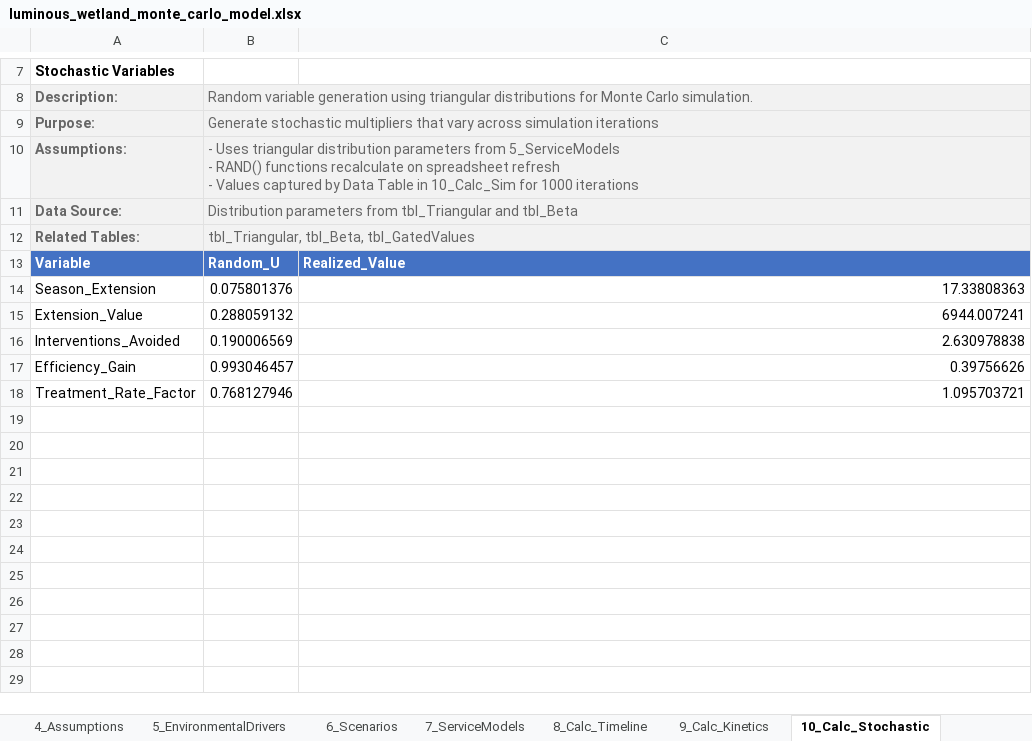
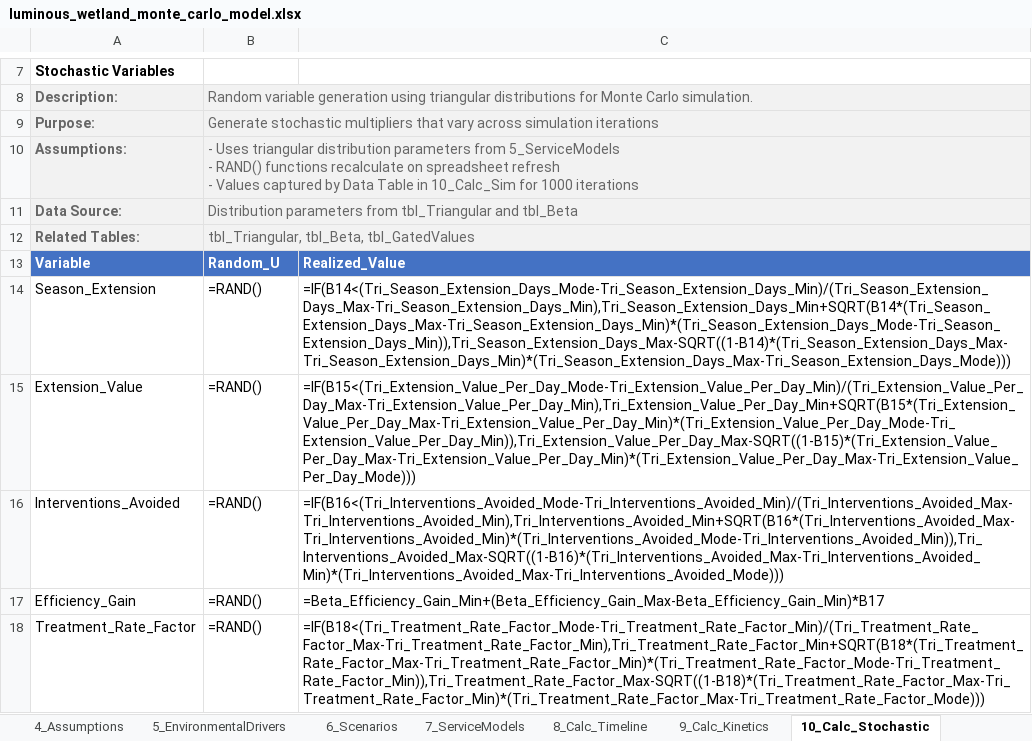
Before and after one commit to gregsaunders/luminous_obsidian_vault, an Excel workbook: utils/financial_modeling/luminous_wetland_monte_carlo_model.xlsx, sheet 10_Calc_Stochastic, drawn as a sheet; only a part is shown, gaps mark what is left out; values as stored, in another font and other column widths than the file's, no borders; formulas without a stored value are shown as written; table styles not drawn; the diff names each change by its address in the sheet, - before the commit and + after, or states it on an @@ line.

```diff
--- a/utils/financial_modeling/luminous_wetland_monte_carlo_model.xlsx (sheet 10_Calc_Stochastic)
+++ b/utils/financial_modeling/luminous_wetland_monte_carlo_model.xlsx (sheet 10_Calc_Stochastic)
-B14: 0.075801376
+B14: =RAND()
-C14: 17.33808363
+C14: =IF(B14<(Tri_Season_Extension_Days_Mode-Tri_Season_Extension_Days_Min)/(Tri_Season_Extension_Days_Max-Tri_Season_Extension_Days_Min),Tri_Season_Extension_Days_Min+SQRT(B14*(Tri_Season_Extension_Days_Max-Tri_Season_Extension_Days_Min)*(Tri_Season_Extension_Days_Mode-Tri_Season_Extension_Days_Min)),Tri_Season_Extension_Days_Max-SQRT((1-B14)*(Tri_Season_Extension_Days_Max-Tri_Season_Extension_Days_Min)*(Tri_Season_Extension_Days_Max-Tri_Season_Extension_Days_Mode)))
-B15: 0.288059132
+B15: =RAND()
-C15: 6944.007241
+C15: =IF(B15<(Tri_Extension_Value_Per_Day_Mode-Tri_Extension_Value_Per_Day_Min)/(Tri_Extension_Value_Per_Day_Max-Tri_Extension_Value_Per_Day_Min),Tri_Extension_Value_Per_Day_Min+SQRT(B15*(Tri_Extension_Value_Per_Day_Max-Tri_Extension_Value_Per_Day_Min)*(Tri_Extension_Value_Per_Day_Mode-Tri_Extension_Value_Per_Day_Min)),Tri_Extension_Value_Per_Day_Max-SQRT((1-B15)*(Tri_Extension_Value_Per_Day_Max-Tri_Extension_Value_Per_Day_Min)*(Tri_Extension_Value_Per_Day_Max-Tri_Extension_Value_Per_Day_Mode)))
-B16: 0.190006569
+B16: =RAND()
-C16: 2.630978838
+C16: =IF(B16<(Tri_Interventions_Avoided_Mode-Tri_Interventions_Avoided_Min)/(Tri_Interventions_Avoided_Max-Tri_Interventions_Avoided_Min),Tri_Interventions_Avoided_Min+SQRT(B16*(Tri_Interventions_Avoided_Max-Tri_Interventions_Avoided_Min)*(Tri_Interventions_Avoided_Mode-Tri_Interventions_Avoided_Min)),Tri_Interventions_Avoided_Max-SQRT((1-B16)*(Tri_Interventions_Avoided_Max-Tri_Interventions_Avoided_Min)*(Tri_Interventions_Avoided_Max-Tri_Interventions_Avoided_Mode)))
-B17: 0.993046457
+B17: =RAND()
-C17: 0.39756626
+C17: =Beta_Efficiency_Gain_Min+(Beta_Efficiency_Gain_Max-Beta_Efficiency_Gain_Min)*B17
-B18: 0.768127946
+B18: =RAND()
-C18: 1.095703721
+C18: =IF(B18<(Tri_Treatment_Rate_Factor_Mode-Tri_Treatment_Rate_Factor_Min)/(Tri_Treatment_Rate_Factor_Max-Tri_Treatment_Rate_Factor_Min),Tri_Treatment_Rate_Factor_Min+SQRT(B18*(Tri_Treatment_Rate_Factor_Max-Tri_Treatment_Rate_Factor_Min)*(Tri_Treatment_Rate_Factor_Mode-Tri_Treatment_Rate_Factor_Min)),Tri_Treatment_Rate_Factor_Max-SQRT((1-B18)*(Tri_Treatment_Rate_Factor_Max-Tri_Treatment_Rate_Factor_Min)*(Tri_Treatment_Rate_Factor_Max-Tri_Treatment_Rate_Factor_Mode)))
```
Also changed, not shown: sheet 14_Calc_Sim, sheet 16_PL_Annual, sheet 12_Calc_Value, sheet 17_CashFlow, sheet 20_Dashboard, sheet 11_Calc_Compliance, 9 more sheets, 4 other files.
